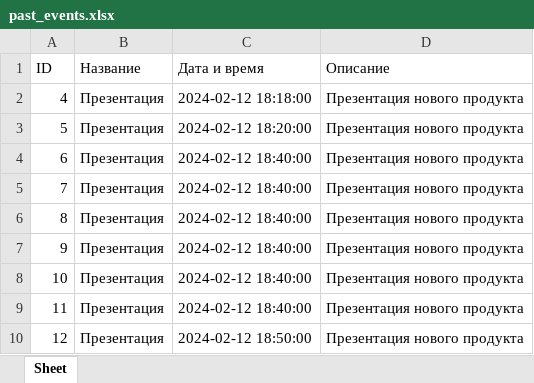
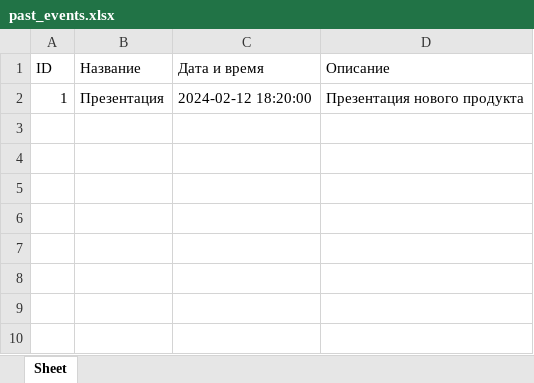
Before and after one commit to DanielRakhimov/MIREA_Timetracker, an Excel workbook: past_events.xlsx, sheet Sheet, drawn as a sheet; values as stored, in another font and other column widths than the file's, no borders; removed rows and columns are numbered as before the commit, all else as after; the diff names each change by its address in the sheet, - before the commit and + after, or states it on an @@ line.

```diff
--- a/past_events.xlsx (sheet Sheet)
+++ b/past_events.xlsx (sheet Sheet)
-row 2: 4 | Презентация | 2024-02-12 18:18:00 | Презентация нового продукта
-A2 (ID): 5
+A2 (ID): 1
-row 4: 6 | Презентация | 2024-02-12 18:40:00 | Презентация нового продукта
-row 5: 7 | Презентация | 2024-02-12 18:40:00 | Презентация нового продукта
-row 6: 8 | Презентация | 2024-02-12 18:40:00 | Презентация нового продукта
-row 7: 9 | Презентация | 2024-02-12 18:40:00 | Презентация нового продукта
-row 8: 10 | Презентация | 2024-02-12 18:40:00 | Презентация нового продукта
-row 9: 11 | Презентация | 2024-02-12 18:40:00 | Презентация нового продукта
-row 10: 12 | Презентация | 2024-02-12 18:50:00 | Презентация нового продукта
```
Also changed, not shown: 2 other files.
